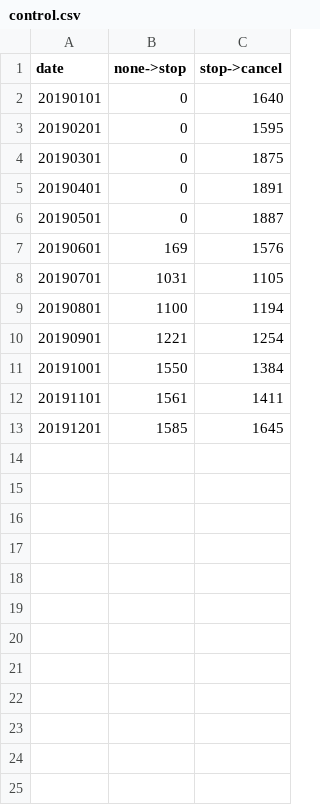
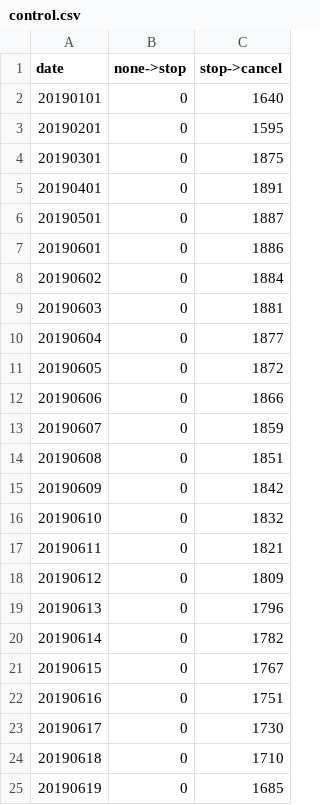
Before and after one commit to ghk71/Data-Visualization-Assignment, a CSV file: data/control.csv, drawn as a sheet; only a part is shown; the shorter side is filled out with more unchanged rows; the diff covers the shown part only.

```diff
--- a/data/control.csv
+++ b/data/control.csv
@@ -6,2 +6,20 @@
 20190501,0,1887
-20190601,169,1576
+20190601,0,1886
+20190602,0,1884
+20190603,0,1881
+20190604,0,1877
+20190605,0,1872
+20190606,0,1866
+20190607,0,1859
+20190608,0,1851
+20190609,0,1842
+20190610,0,1832
+20190611,0,1821
+20190612,0,1809
+20190613,0,1796
+20190614,0,1782
+20190615,0,1767
+20190616,0,1751
+20190617,0,1730
+20190618,0,1710
+20190619,0,1685
```
Also changed, not shown: 11 added rows elsewhere in this file, 1 other file.
